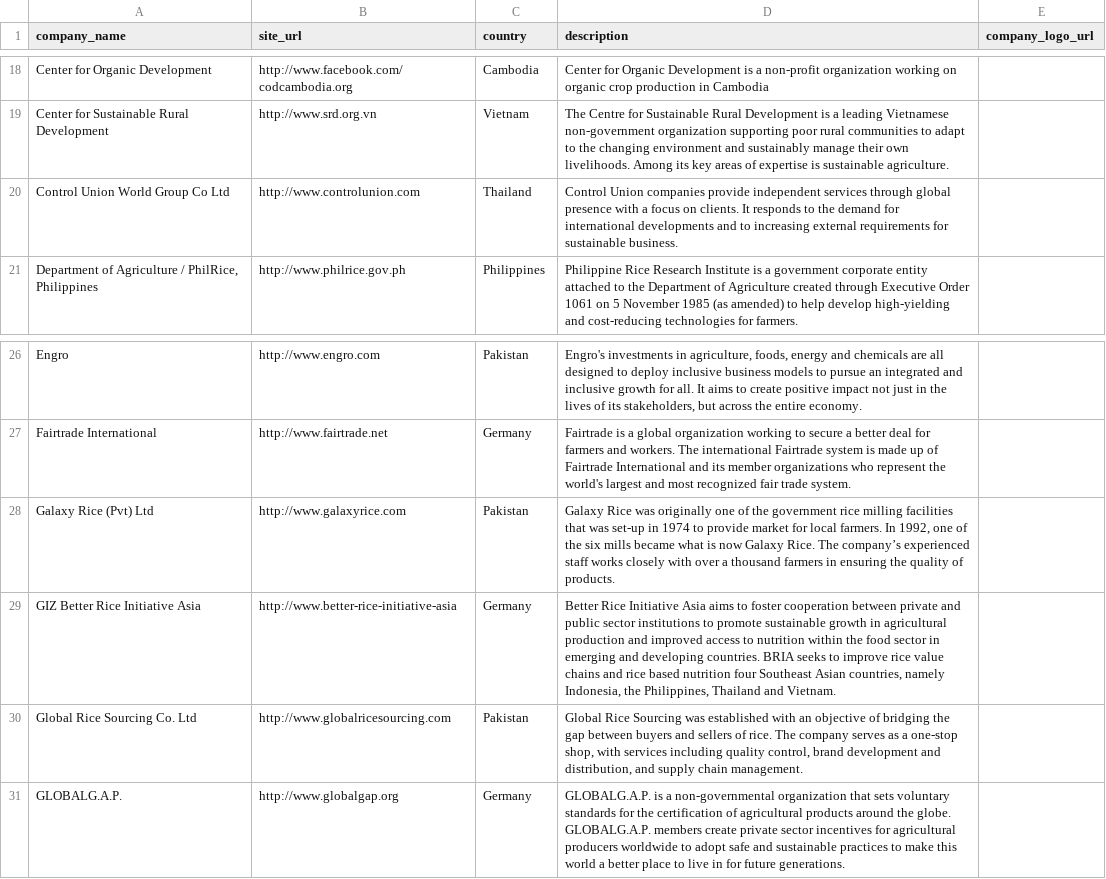
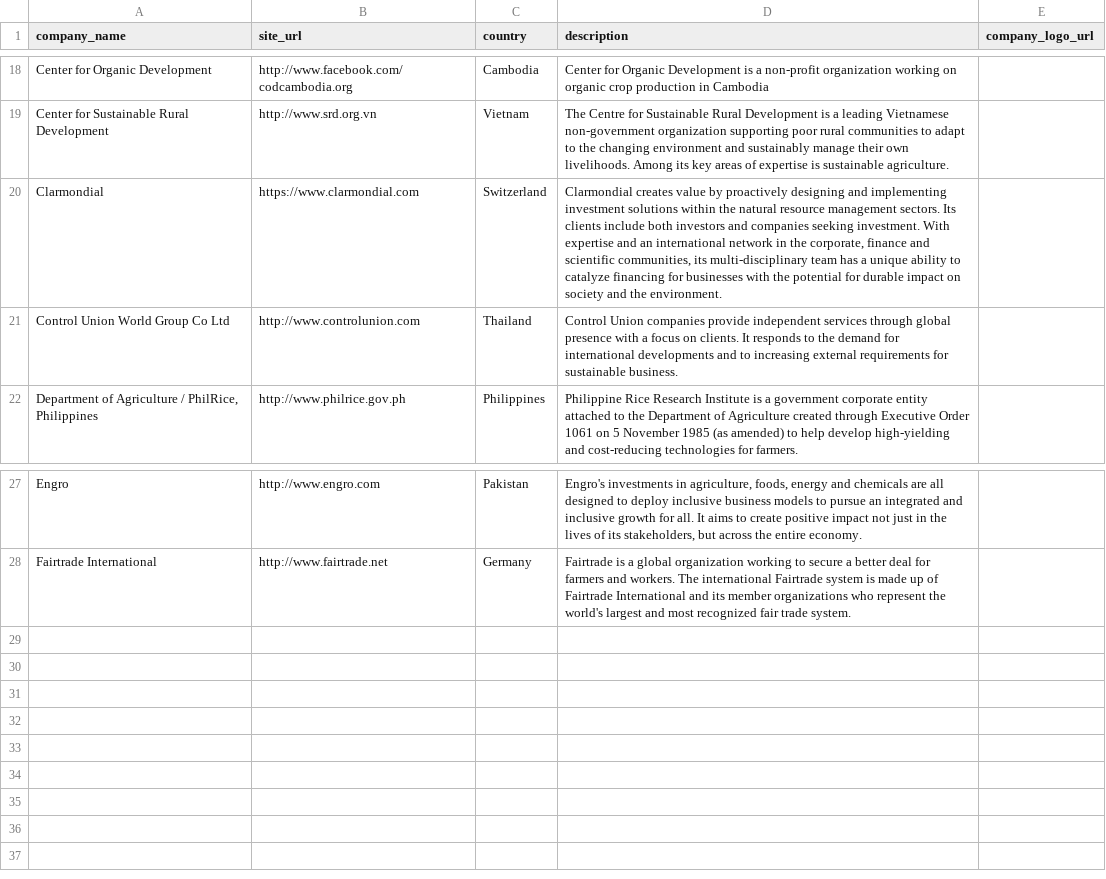
Before and after one commit to sustainablericeplatform/sustainablericeplatform.github.io, a CSV file: _data/srp_members_list_1.csv, drawn as a sheet; only a part is shown, gaps mark what is left out.

Commit message:
Update srp_members_list_1.csv

```diff
--- a/_data/srp_members_list_1.csv
+++ b/_data/srp_members_list_1.csv
@@ -19,2 +19,3 @@ Center for Organic Development,http://www.facebook.com/codcambodia.org,Cambodia,
 Center for Sustainable Rural Development,http://www.srd.org.vn,Vietnam,The Centre for Sustainable Rural Development is a leading Vietnamese non-government organization supporting poor rural communities to adapt to the changing environment and sustainably manage their own livelihoods. Among its key areas of expertise is sustainable agriculture.,
+Clarmondial,https://www.clarmondial.com,Switzerland,"Clarmondial creates value by proactively designing and implementing investment solutions within the natural resource management sectors. Its clients include both investors and companies seeking investment. With expertise and an international network in the corporate, finance and scientific communities, its multi-disciplinary team has a unique ability to catalyze financing for businesses with the potential for durable impact on society and the environment.",
 Control Union World Group Co Ltd,http://www.controlunion.com,Thailand,Control Union companies provide independent services through global presence with a focus on clients. It  responds to the demand for international developments and to increasing external requirements for sustainable business.,
@@ -27,5 +28 @@ Engro,http://www.engro.com,Pakistan,"Engro's investments in agriculture, foods,
 Fairtrade International,http://www.fairtrade.net,Germany,Fairtrade is a global organization working to secure a better deal for farmers and workers. The international Fairtrade system is made up of Fairtrade International and its member organizations who represent the world's largest and most recognized fair trade system.,
-Galaxy Rice (Pvt) Ltd,http://www.galaxyrice.com,Pakistan,"Galaxy Rice was originally one of the government rice milling facilities that was set-up in 1974 to provide market for local farmers. In 1992, one of the six mills became what is now Galaxy Rice. The company’s experienced staff works closely with over a thousand farmers in ensuring the quality of products.",
-GIZ Better Rice Initiative Asia,http://www.better-rice-initiative-asia,Germany,"Better Rice Initiative Asia aims to foster cooperation between private and public sector institutions to promote sustainable growth in agricultural production and improved access to nutrition within the food sector in emerging and developing countries. BRIA seeks to improve rice value chains and rice based nutrition four Southeast Asian countries, namely Indonesia, the Philippines, Thailand and Vietnam.",
-Global Rice Sourcing Co. Ltd,http://www.globalricesourcing.com,Pakistan,"Global Rice Sourcing was established with an objective of bridging the gap between buyers and sellers of rice. The company serves as a one-stop shop, with services including quality control, brand development and distribution, and supply chain management.",
-GLOBALG.A.P.,http://www.globalgap.org,Germany,GLOBALG.A.P. is a non-governmental organization that sets voluntary standards for the certification of agricultural products around the globe. GLOBALG.A.P. members create private sector incentives for agricultural producers worldwide to adopt safe and sustainable practices to make this world a better place to live in for future generations. ,
```
